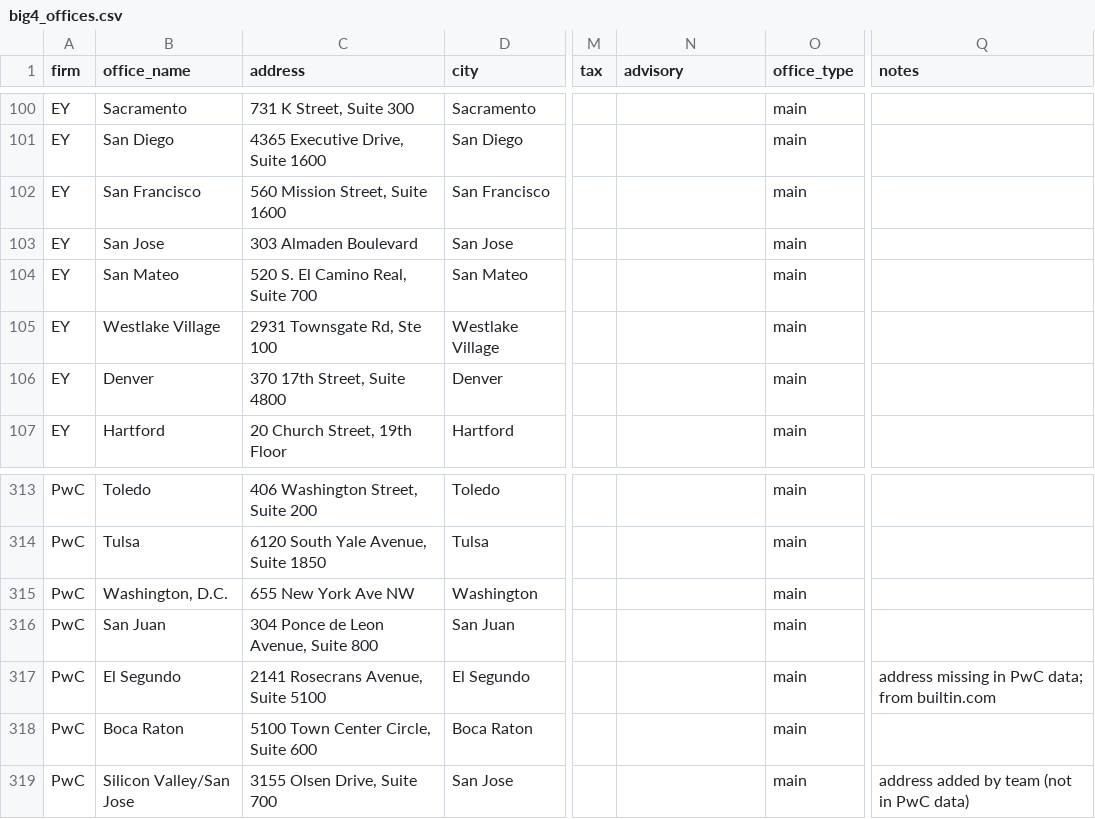
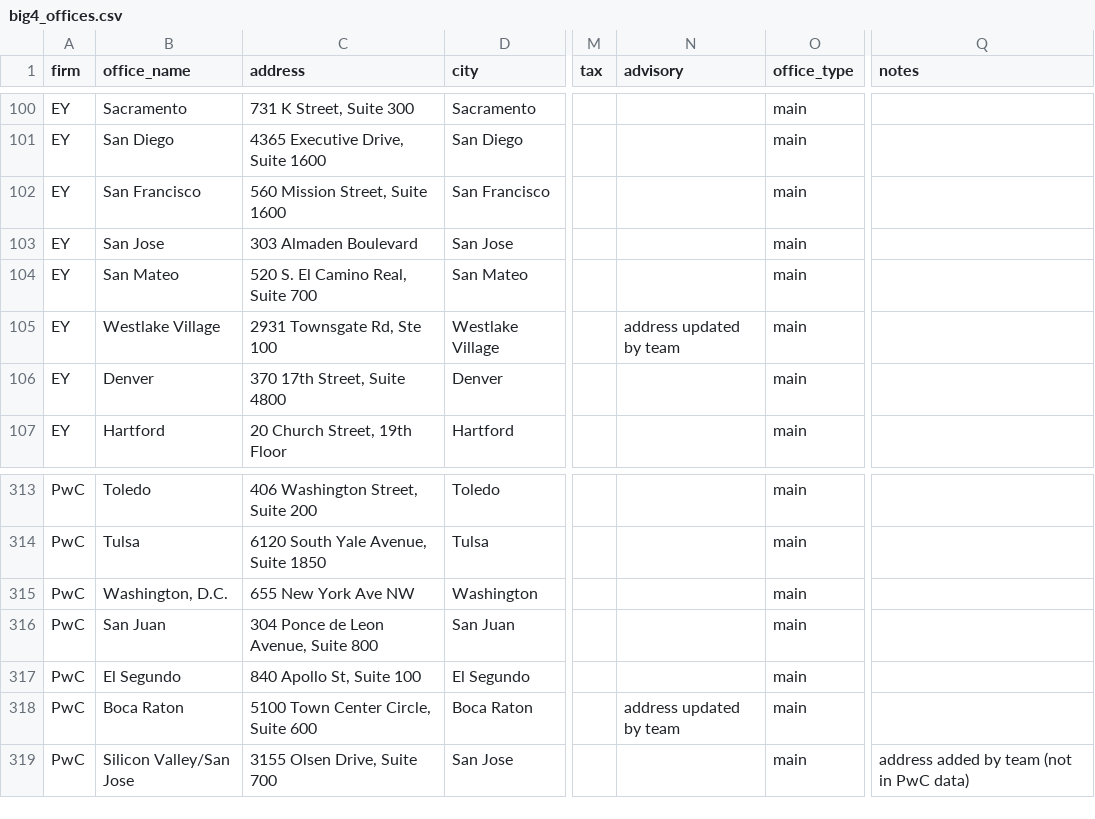
Before and after one commit to mackscassandra/Case-2, a CSV file: data/manual/big4_offices.csv, drawn as a sheet; only a part is shown, gaps mark what is left out; the diff names each change by its address in the sheet, - before the commit and + after, or states it on an @@ line.

Commit message:
Update big4_offices.csv

```diff
--- a/data/manual/big4_offices.csv
+++ b/data/manual/big4_offices.csv
-N105 (advisory): (empty)
+N105 (advisory): address updated by team
-C317 (address): 2141 Rosecrans Avenue, Suite 5100
+C317 (address): 840 Apollo St, Suite 100
-Q317 (notes): address missing in PwC data; from builtin.com
+Q317 (notes): (empty)
-N318 (advisory): (empty)
+N318 (advisory): address updated by team
```
